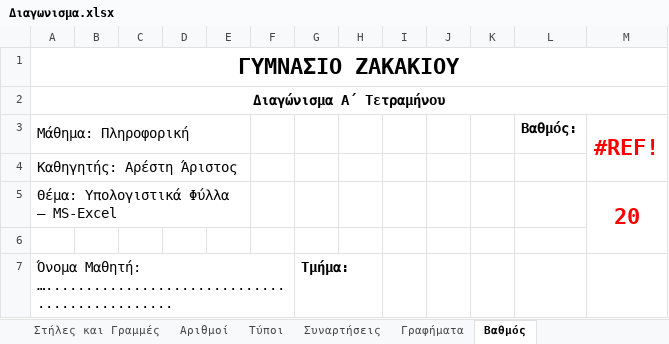
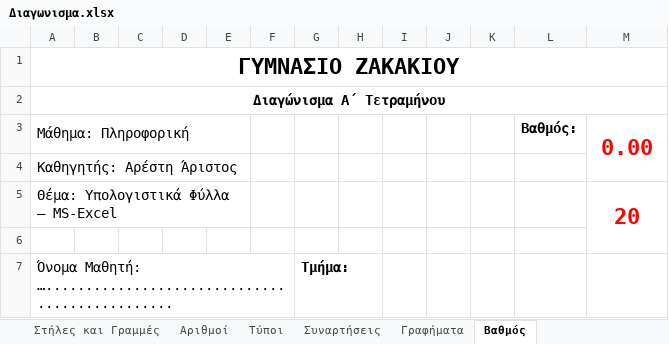
Before and after one commit to aristos32/education, an Excel workbook: schools-presentations/B Gymnasiou/ΔΙΑΓΩΝΙΣΜΑ EXCEL 2026-2027/aristos-test/Διαγωνισμα.xlsx, sheet Βαθμός, drawn as a sheet; only a part is shown; values as stored, in another font and other column widths than the file's, no borders; the diff names each change by its address in the sheet, - before the commit and + after, or states it on an @@ line.

```diff
--- a/schools-presentations/B Gymnasiou/ΔΙΑΓΩΝΙΣΜΑ EXCEL 2026-2027/aristos-test/Διαγωνισμα.xlsx (sheet Βαθμός)
+++ b/schools-presentations/B Gymnasiou/ΔΙΑΓΩΝΙΣΜΑ EXCEL 2026-2027/aristos-test/Διαγωνισμα.xlsx (sheet Βαθμός)
-M3: #REF!
+M3: 0.00
```
Also changed, not shown: schools-presentations/B Gymnasiou/ECDL/ecdl results.xlsx, schools-presentations/B Gymnasiou/ΔΙΑΓΩΝΙΣΜΑ EXCEL 2026-2027/PAST TESTS/B3b/Evelina.xlsx, 7 other files.
